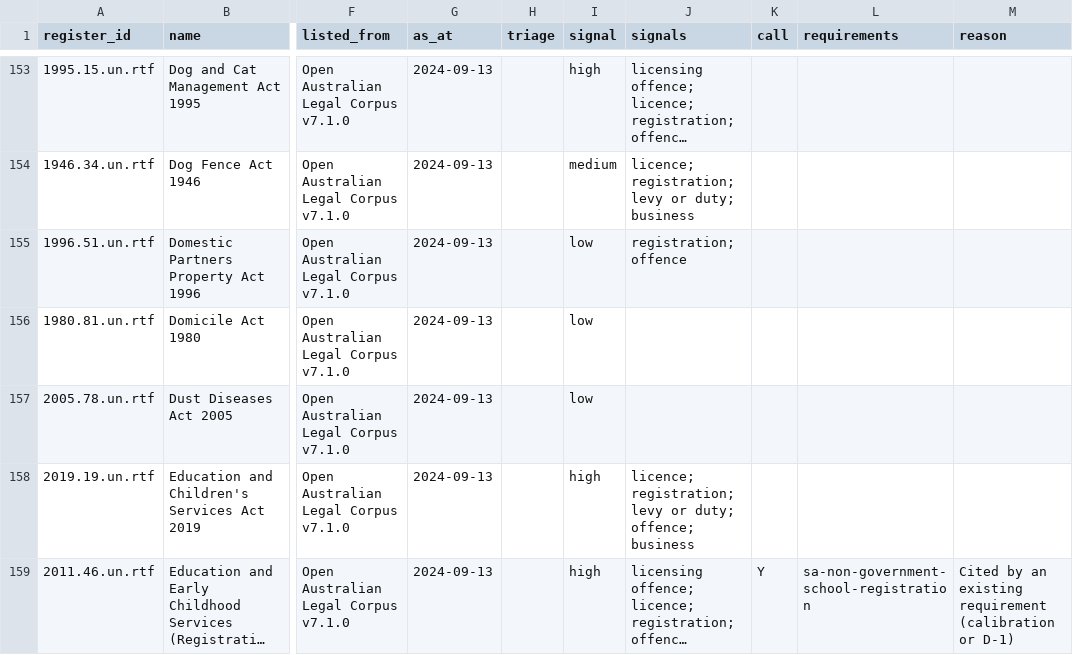
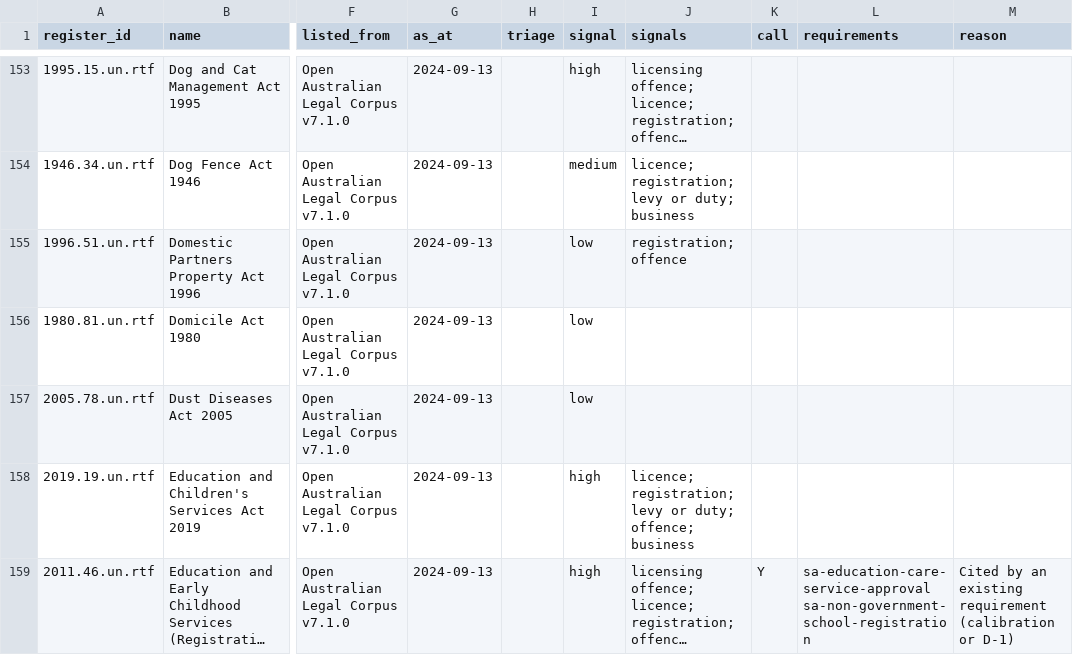
Before and after one commit to jabthebeer/Competition-in-Australia-analysis, a CSV file: data/processed/legislation/sa_catalogue.csv, drawn as a sheet; only a part is shown, gaps mark what is left out; long unchanged cells end in …; the diff covers the shown part only; the diff names each change by its address in the sheet, - before the commit and + after, or states it on an @@ line.

```diff
--- a/data/processed/legislation/sa_catalogue.csv
+++ b/data/processed/legislation/sa_catalogue.csv
-L159 (requirements): sa-non-government-school-registration
+L159 (requirements): sa-education-care-service-approval sa-non-government-school-registration
```
Also changed, not shown: 2 removed rows elsewhere in this file, data/processed/legislation/agencies_by_class.csv, data/processed/legislation/links_summary.csv, 16 other files.
